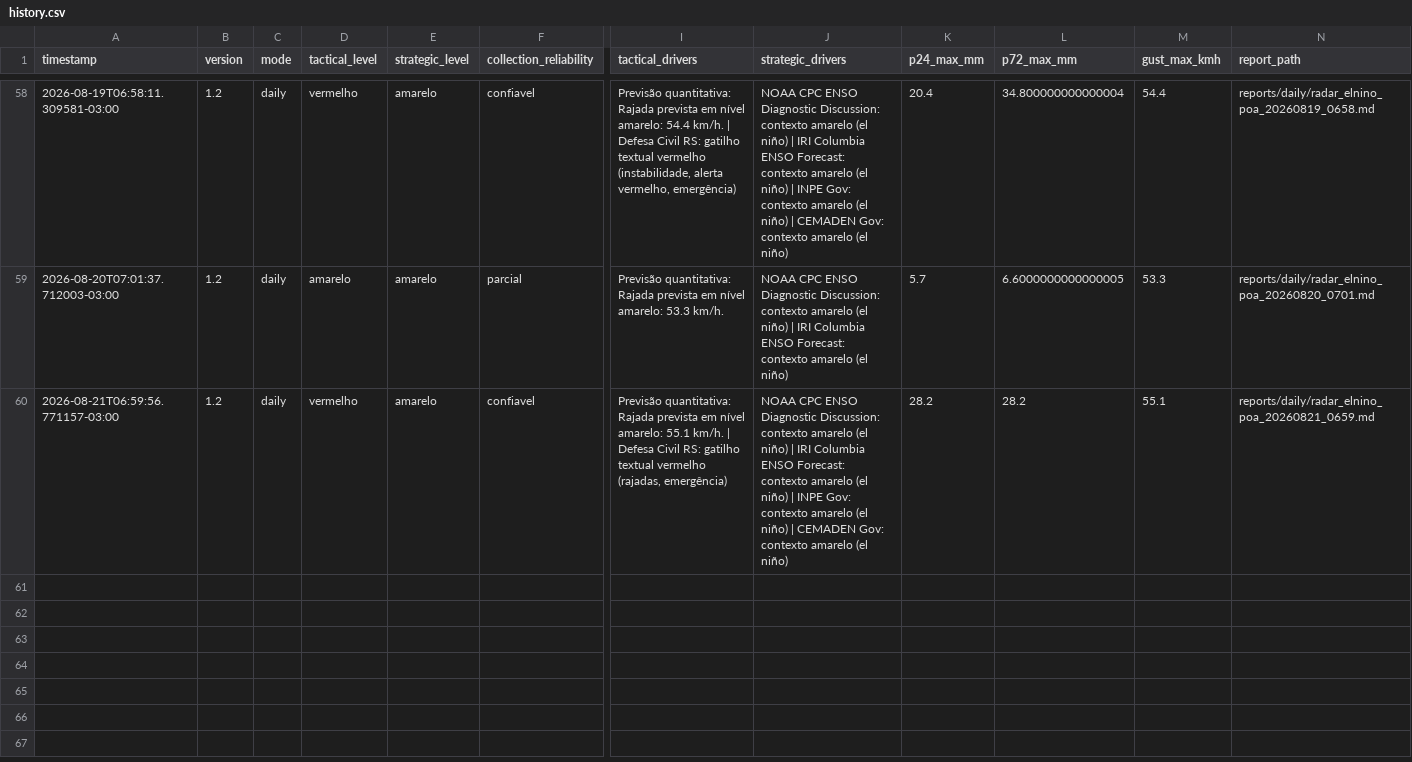
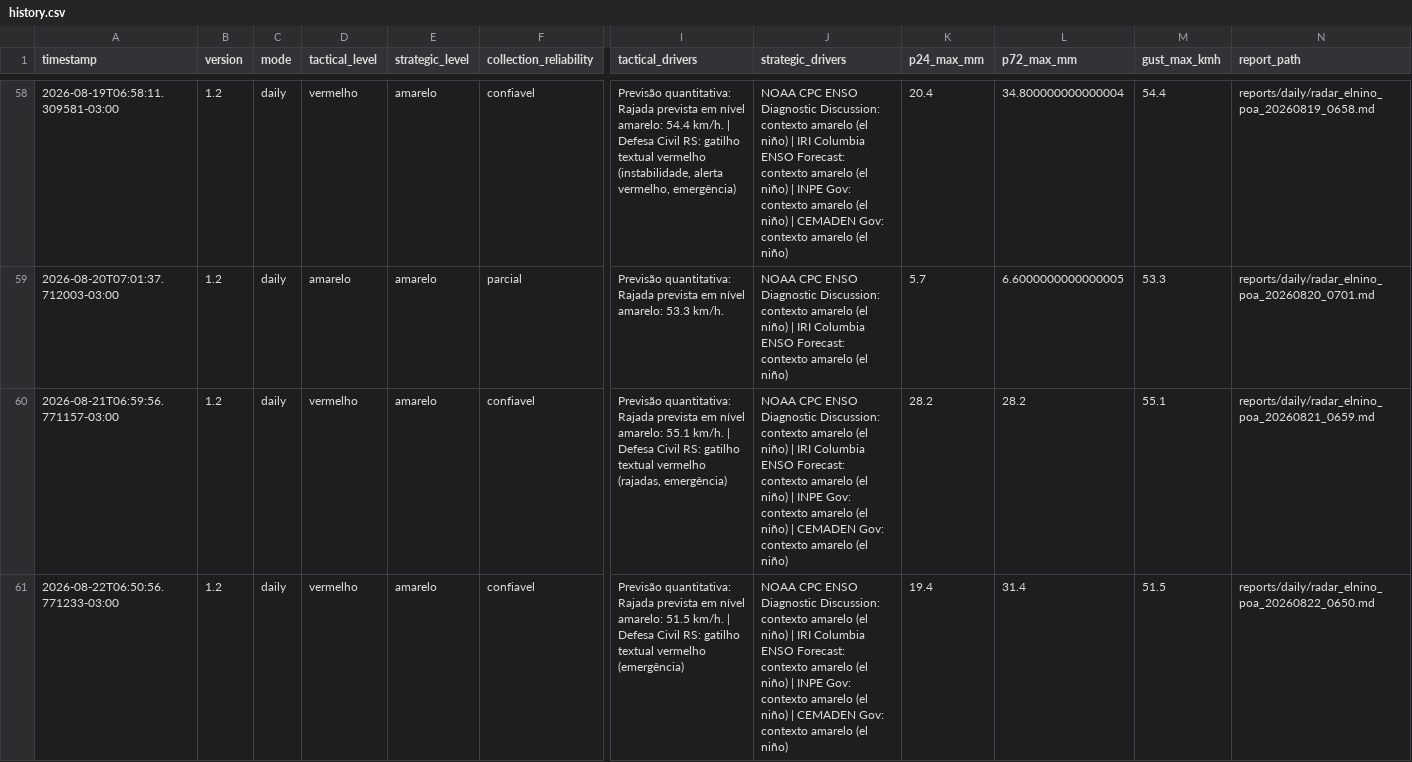
Before and after one commit to wagnerapcosta/elnino-poa-robot, a CSV file: data/history.csv, drawn as a sheet; only a part is shown, gaps mark what is left out; rows hold the shown columns only; the diff names each change by its address in the sheet, - before the commit and + after, or states it on an @@ line.

```diff
--- a/data/history.csv
+++ b/data/history.csv
+row 61: 2026-08-22T06:50:56.771233-03:00 | 1.2 | daily | vermelho | amarelo | confiavel | Previsão quantitativa: Rajada prevista em nível amarelo: 51.5 km/h. | Defesa Civil RS: gatilho textual vermelho (emergência) | NOAA CPC ENSO Diagnostic Discussion: contexto amarelo (el niño) | IRI Columbia ENSO Forecast: contexto amarelo (el niño) | INPE Gov: contexto amarelo (el niño) | CEMADEN Gov: contexto amarelo (el niño) | 19.4 | 31.4 | 51.5 | reports/daily/radar_elnino_poa_20260822_0650.md
```
